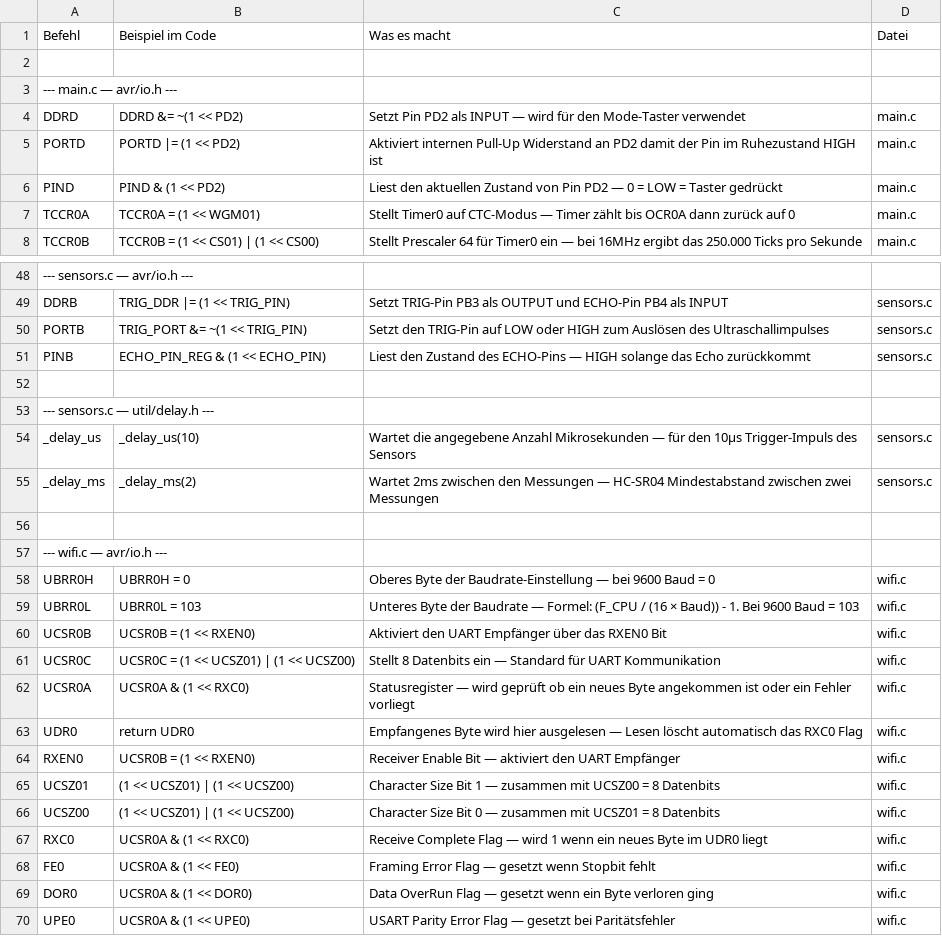
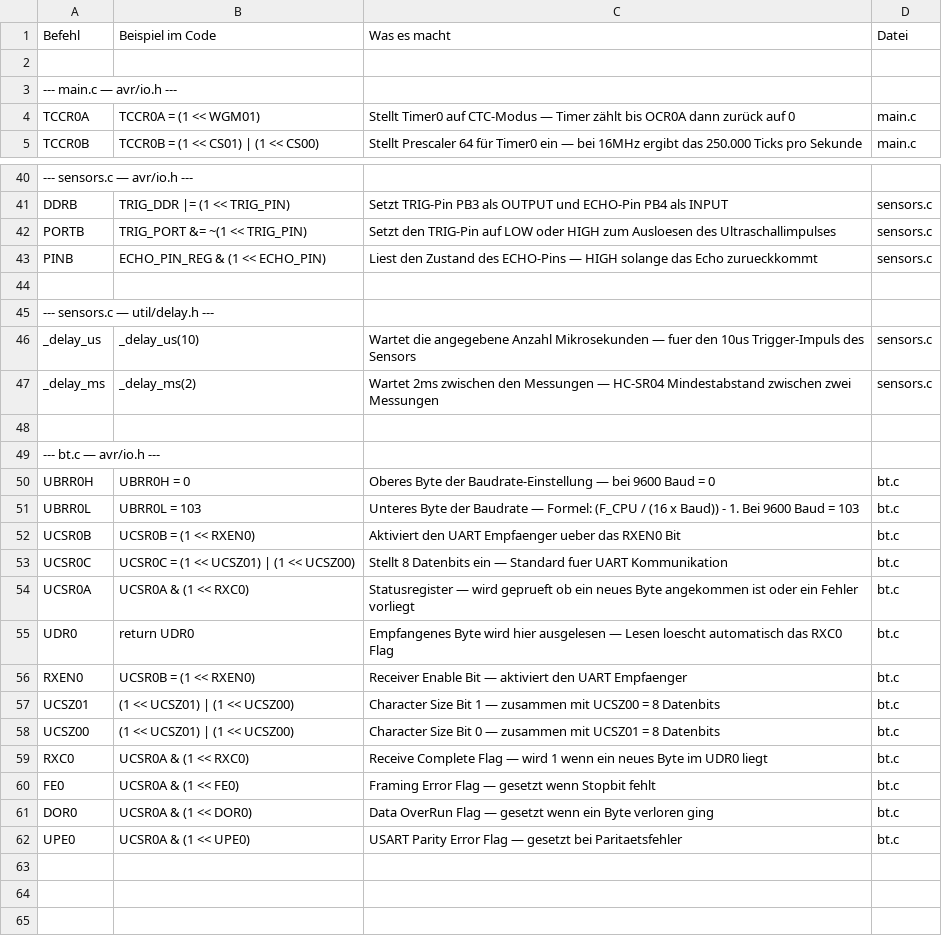
Before and after one commit to sooft1k/Dic-Projekt, a CSV file: AVR.csv, drawn as a sheet; only a part is shown, gaps mark what is left out; removed rows and columns are numbered as before the commit, all else as after; the diff covers the shown part only; the diff names each change by its address in the sheet, - before the commit and + after, or states it on an @@ line.

```diff
--- a/AVR.csv
+++ b/AVR.csv
-row 4: DDRD | DDRD &= ~(1 << PD2) | Setzt Pin PD2 als INPUT — wird für den Mode-Taster verwendet | main.c
-row 5: PORTD | PORTD |= (1 << PD2) | Aktiviert internen Pull-Up Widerstand an PD2 damit der Pin im Ruhezustand HIGH ist | main.c
-row 6: PIND | PIND & (1 << PD2) | Liest den aktuellen Zustand von Pin PD2 — 0 = LOW = Taster gedrückt | main.c
-C42 (Was es macht): …HIGH zum Auslösen des Ultraschallimpulses
+C42 (Was es macht): …HIGH zum Ausloesen des Ultraschallimpulses
-C43 (Was es macht): …das Echo zurückkommt
+C43 (Was es macht): …das Echo zurueckkommt
-C46 (Was es macht): …Mikrosekunden — für den 10µs Trigger-Impuls des…
+C46 (Was es macht): …Mikrosekunden — fuer den 10us Trigger-Impuls des…
-A49 (Befehl): --- wifi.c — avr/io.h ---
+A49 (Befehl): --- bt.c — avr/io.h ---
-D50:D62 (Datei): wifi.c
+D50:D62 (Datei): bt.c
-C51 (Was es macht): …/ (16 × Baud)) -…
+C51 (Was es macht): …/ (16 x Baud)) -…
-C52 (Was es macht): …den UART Empfänger über das RXEN0…
+C52 (Was es macht): …den UART Empfaenger ueber das RXEN0…
-C53 (Was es macht): …— Standard für UART Kommunikation
+C53 (Was es macht): …— Standard fuer UART Kommunikation
-C54 (Was es macht): …— wird geprüft ob ein…
+C54 (Was es macht): …— wird geprueft ob ein…
-C55 (Was es macht): …— Lesen löscht automatisch das…
+C55 (Was es macht): …— Lesen loescht automatisch das…
-C56 (Was es macht): …den UART Empfänger
+C56 (Was es macht): …den UART Empfaenger
-C62 (Was es macht): …gesetzt bei Paritätsfehler
+C62 (Was es macht): …gesetzt bei Paritaetsfehler
```
Also changed, not shown: 5 removed rows and 6 edited cells elsewhere in this file, Abkürzungen.csv, 1 other file.
